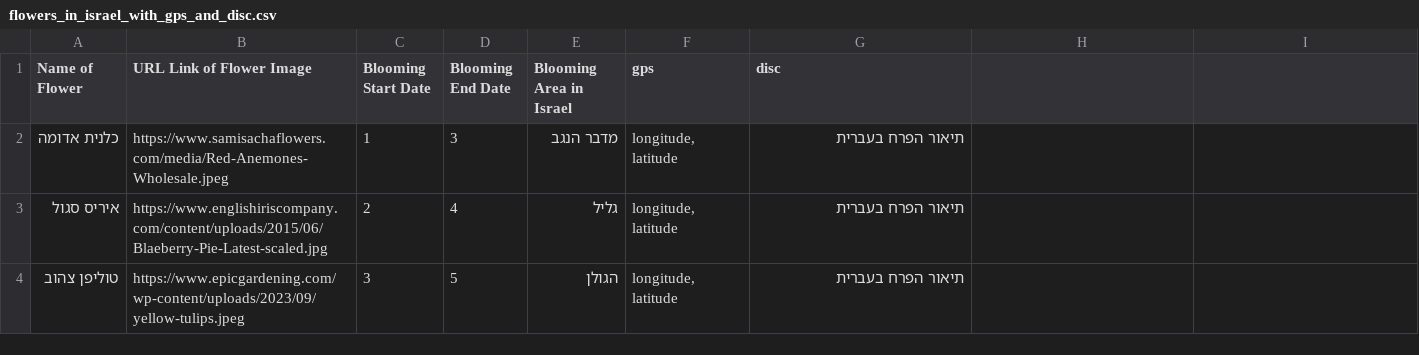
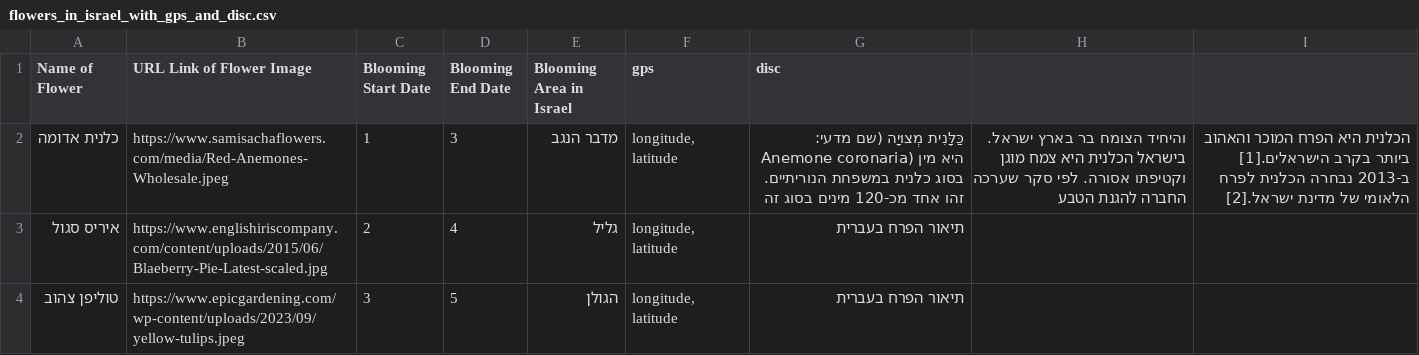
Before and after one commit to nikaloamashvili/flowers_blooming, a CSV file: flowers_in_israel_with_gps_and_disc.csv, drawn as a sheet; only a part is shown.

Commit message:
Update flowers_in_israel_with_gps_and_disc.csv

```diff
--- a/flowers_in_israel_with_gps_and_disc.csv
+++ b/flowers_in_israel_with_gps_and_disc.csv
@@ -1,3 +1,3 @@
 Name of Flower,URL Link of Flower Image,Blooming Start Date,Blooming End Date,Blooming Area in Israel,gps,disc
-כלנית אדומה,https://www.samisachaflowers.com/media/Red-Anemones-Wholesale.jpeg,1,3,מדבר הנגב,"longitude, latitude",תיאור הפרח בעברית
+כלנית אדומה,https://www.samisachaflowers.com/media/Red-Anemones-Wholesale.jpeg,1,3,מדבר הנגב,"longitude, latitude",כַּלָּנִית מְצוּיָה (שם מדעי: Anemone coronaria) היא מין בסוג כלנית במשפחת הנוריתיים. זהו אחד מכ-120 מינים בסוג זה, והיחיד הצומח בר בארץ ישראל. בישראל הכלנית היא צמח מוגן וקטיפתו אסורה. לפי סקר שערכה החברה להגנת הטבע, הכלנית היא הפרח המוכר והאהוב ביותר בקרב הישראלים.[1] ב-2013 נבחרה הכלנית לפרח הלאומי של מדינת ישראל.[2]
 איריס סגול,https://www.englishiriscompany.com/content/uploads/2015/06/Blaeberry-Pie-Latest-scaled.jpg,2,4,גליל,"longitude, latitude",תיאור הפרח בעברית
```
